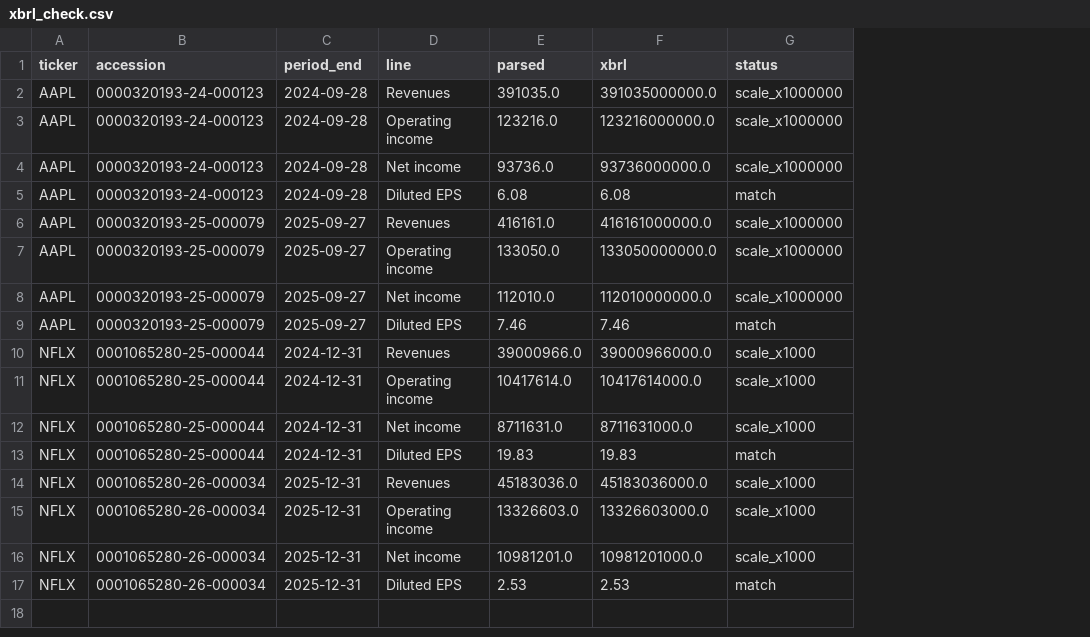
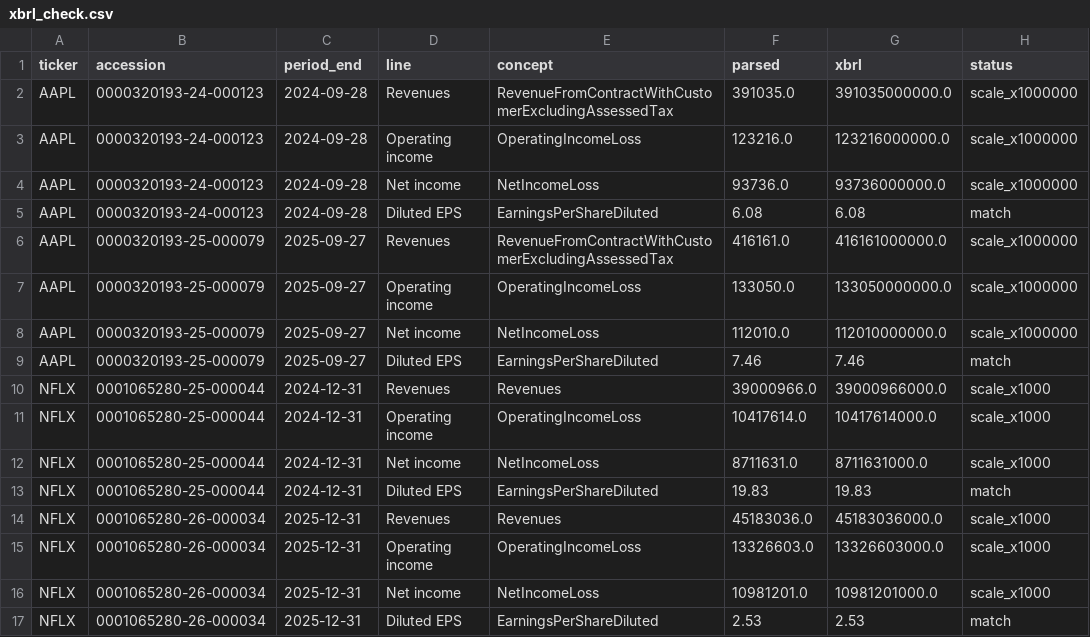
Before and after one commit to Abhinow1997/financial-intelligence-system, a CSV file: reports/xbrl_check.csv, drawn as a sheet; the diff names each change by its address in the sheet, - before the commit and + after, or states it on an @@ line.

Commit message:
feat(dvc): update parsing logic to utilize XBRL tags for improved data extraction and enhance output structure

```diff
--- a/reports/xbrl_check.csv
+++ b/reports/xbrl_check.csv
+column E (concept), rows 2-17: RevenueFromContractWithCustomerExcludingAssessedTax | OperatingIncomeLoss | NetIncomeLoss | EarningsPerShareDiluted | RevenueFromContractWithCustomerExcludingAssessedTax | OperatingIncomeLoss | NetIncomeLoss | EarningsPerShareDiluted | Revenues | OperatingIncomeLoss | NetIncomeLoss | EarningsPerShareDiluted | Revenues | OperatingIncomeLoss | NetIncomeLoss | EarningsPerShareDiluted
```
Also changed, not shown: 4 other files.
